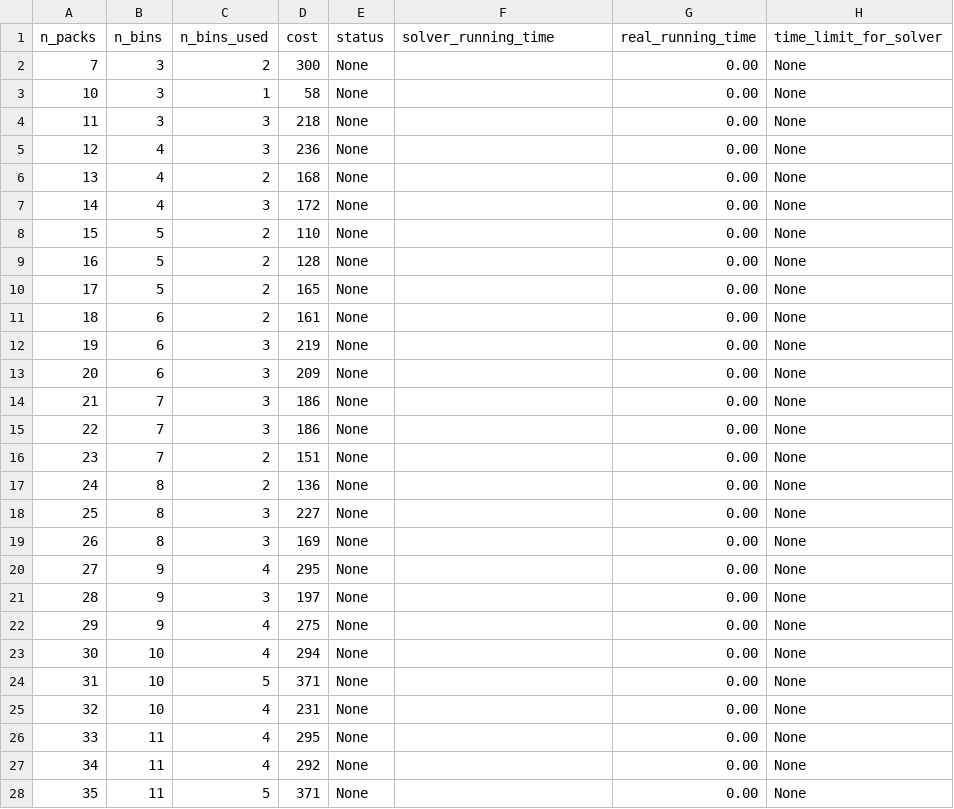
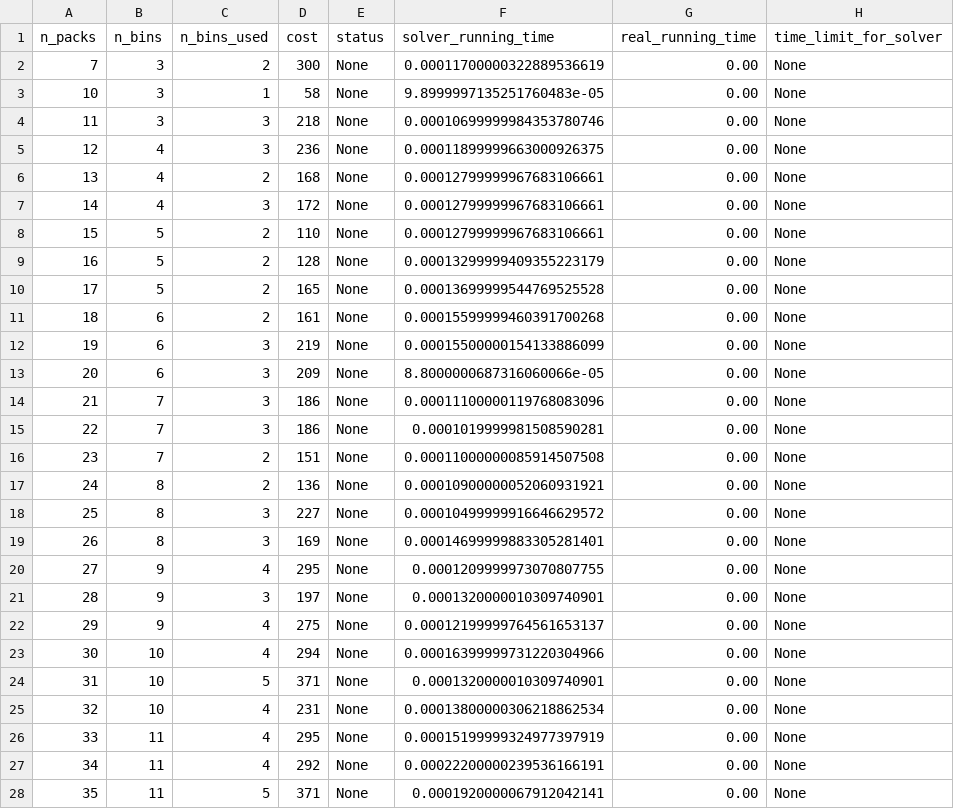
Before and after one commit to phannhat17/mini-project-optimization, a CSV file: results/result_HEU_model/results_HEU_1.csv, drawn as a sheet; only a part is shown; the diff covers the shown part only.

```diff
--- a/results/result_HEU_model/results_HEU_1.csv
+++ b/results/result_HEU_model/results_HEU_1.csv
@@ -1,28 +1,28 @@
 n_packs, n_bins, n_bins_used, cost, status, solver_running_time, real_running_time, time_limit_for_solver,
-7,3,2,300,None,,0.00,None,
-10,3,1,58,None,,0.00,None,
-11,3,3,218,None,,0.00,None,
-12,4,3,236,None,,0.00,None,
-13,4,2,168,None,,0.00,None,
-14,4,3,172,None,,0.00,None,
-15,5,2,110,None,,0.00,None,
-16,5,2,128,None,,0.00,None,
-17,5,2,165,None,,0.00,None,
-18,6,2,161,None,,0.00,None,
-19,6,3,219,None,,0.00,None,
-20,6,3,209,None,,0.00,None,
-21,7,3,186,None,,0.00,None,
-22,7,3,186,None,,0.00,None,
-23,7,2,151,None,,0.00,None,
-24,8,2,136,None,,0.00,None,
-25,8,3,227,None,,0.00,None,
-26,8,3,169,None,,0.00,None,
-27,9,4,295,None,,0.00,None,
-28,9,3,197,None,,0.00,None,
-29,9,4,275,None,,0.00,None,
-30,10,4,294,None,,0.00,None,
-31,10,5,371,None,,0.00,None,
-32,10,4,231,None,,0.00,None,
-33,11,4,295,None,,0.00,None,
-34,11,4,292,None,,0.00,None,
-35,11,5,371,None,,0.00,None,
+7,3,2,300,None,0.00011700000322889536619,0.00,None,
+10,3,1,58,None,9.8999997135251760483e-05,0.00,None,
+11,3,3,218,None,0.00010699999984353780746,0.00,None,
+12,4,3,236,None,0.00011899999663000926375,0.00,None,
+13,4,2,168,None,0.00012799999967683106661,0.00,None,
+14,4,3,172,None,0.00012799999967683106661,0.00,None,
+15,5,2,110,None,0.00012799999967683106661,0.00,None,
+16,5,2,128,None,0.00013299999409355223179,0.00,None,
+17,5,2,165,None,0.00013699999544769525528,0.00,None,
+18,6,2,161,None,0.00015599999460391700268,0.00,None,
+19,6,3,219,None,0.00015500000154133886099,0.00,None,
+20,6,3,209,None,8.8000000687316060066e-05,0.00,None,
+21,7,3,186,None,0.00011100000119768083096,0.00,None,
+22,7,3,186,None,0.0001019999981508590281,0.00,None,
+23,7,2,151,None,0.00011000000085914507508,0.00,None,
+24,8,2,136,None,0.00010900000052060931921,0.00,None,
+25,8,3,227,None,0.00010499999916646629572,0.00,None,
+26,8,3,169,None,0.00014699999883305281401,0.00,None,
+27,9,4,295,None,0.0001209999973070807755,0.00,None,
+28,9,3,197,None,0.0001320000010309740901,0.00,None,
+29,9,4,275,None,0.00012199999764561653137,0.00,None,
+30,10,4,294,None,0.00016399999731220304966,0.00,None,
+31,10,5,371,None,0.0001320000010309740901,0.00,None,
+32,10,4,231,None,0.00013800000306218862534,0.00,None,
+33,11,4,295,None,0.00015199999324977397919,0.00,None,
+34,11,4,292,None,0.00022200000239536166191,0.00,None,
+35,11,5,371,None,0.0001920000067912042141,0.00,None,
```
Also changed, not shown: 65 edited cells elsewhere in this file, 2 other files.
